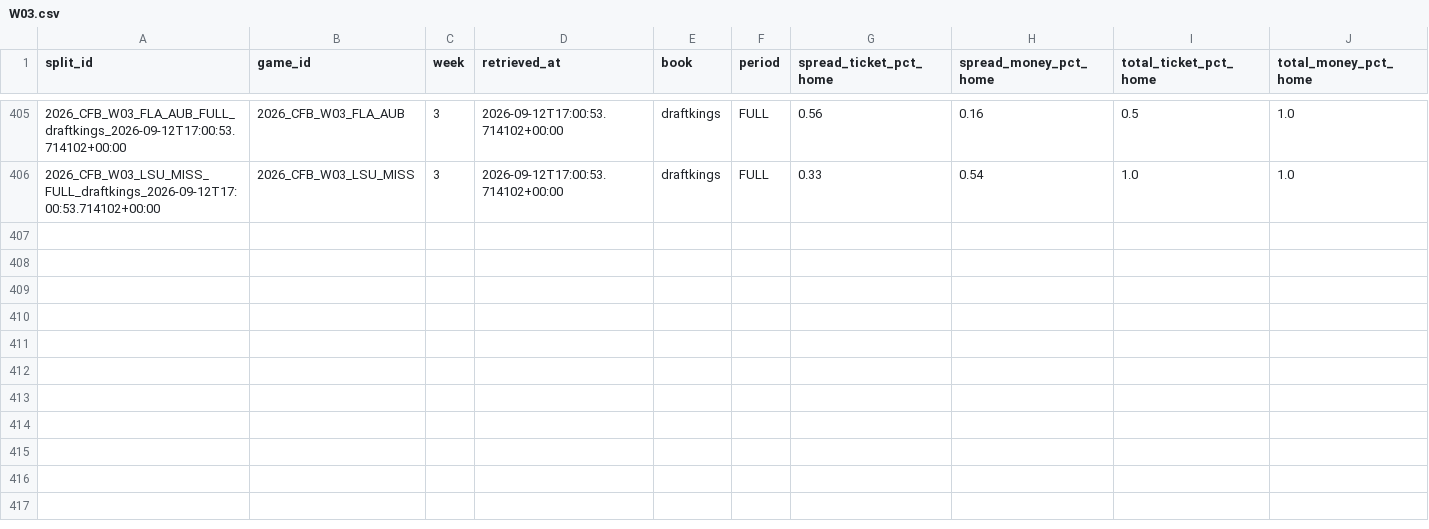
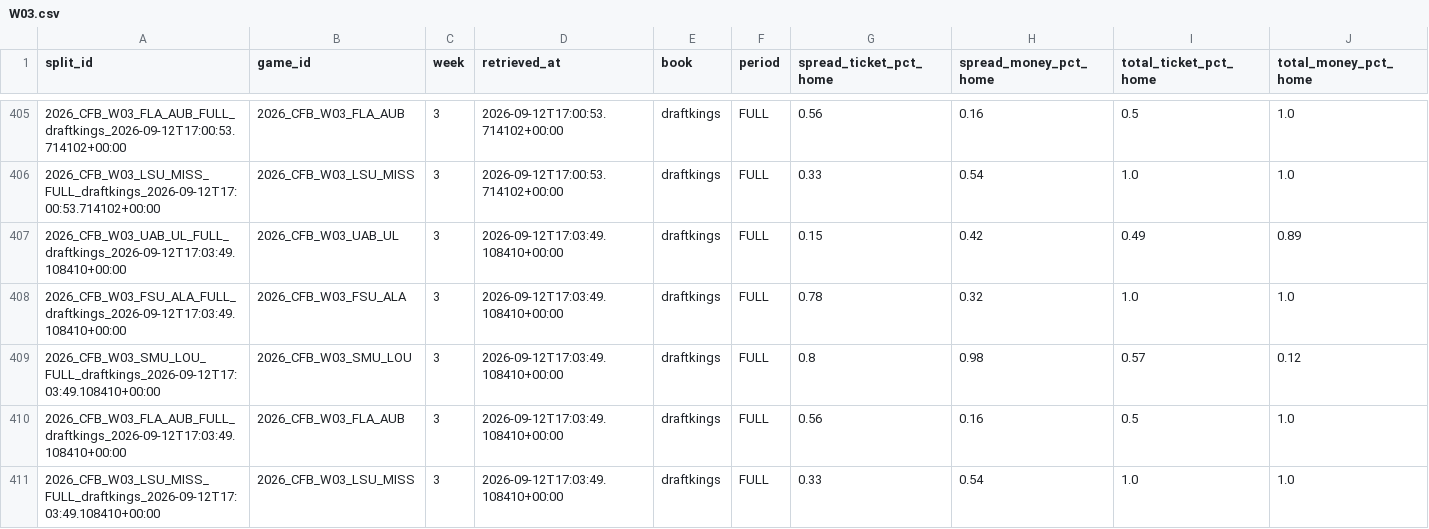
Before and after one commit to mapleleafs032/matchup-platform, a CSV file: data/tables/market/splits/CFB/2026/W03.csv, drawn as a sheet; only a part is shown, gaps mark what is left out; rows hold the shown columns only; the diff names each change by its address in the sheet, - before the commit and + after, or states it on an @@ line.

```diff
--- a/data/tables/market/splits/CFB/2026/W03.csv
+++ b/data/tables/market/splits/CFB/2026/W03.csv
+row 407: 2026_CFB_W03_UAB_UL_FULL_draftkings_2026-09-12T17:03:49.108410+00:00 | 2026_CFB_W03_UAB_UL | 3 | 2026-09-12T17:03:49.108410+00:00 | draftkings | FULL | 0.15 | 0.42 | 0.49 | 0.89
+row 408: 2026_CFB_W03_FSU_ALA_FULL_draftkings_2026-09-12T17:03:49.108410+00:00 | 2026_CFB_W03_FSU_ALA | 3 | 2026-09-12T17:03:49.108410+00:00 | draftkings | FULL | 0.78 | 0.32 | 1.0 | 1.0
+row 409: 2026_CFB_W03_SMU_LOU_FULL_draftkings_2026-09-12T17:03:49.108410+00:00 | 2026_CFB_W03_SMU_LOU | 3 | 2026-09-12T17:03:49.108410+00:00 | draftkings | FULL | 0.8 | 0.98 | 0.57 | 0.12
+row 410: 2026_CFB_W03_FLA_AUB_FULL_draftkings_2026-09-12T17:03:49.108410+00:00 | 2026_CFB_W03_FLA_AUB | 3 | 2026-09-12T17:03:49.108410+00:00 | draftkings | FULL | 0.56 | 0.16 | 0.5 | 1.0
+row 411: 2026_CFB_W03_LSU_MISS_FULL_draftkings_2026-09-12T17:03:49.108410+00:00 | 2026_CFB_W03_LSU_MISS | 3 | 2026-09-12T17:03:49.108410+00:00 | draftkings | FULL | 0.33 | 0.54 | 1.0 | 1.0
```
Also changed, not shown: data/tables/market/splits/CFB/2026/W04.csv, data/tables/market/splits/CFB/2026/W11.csv, 16 other files.
